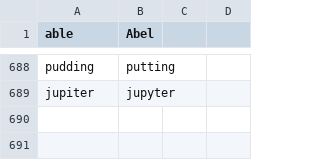
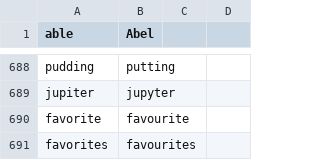
Before and after one commit to geobarry/talon-community, a CSV file: core/homophones/homophones.csv, drawn as a sheet; only a part is shown, gaps mark what is left out.

Commit message:
homophones

```diff
--- a/core/homophones/homophones.csv
+++ b/core/homophones/homophones.csv
@@ -689 +689,3 @@ pudding,putting
 jupiter,jupyter
+favorite,favourite
+favorites,favourites
```
